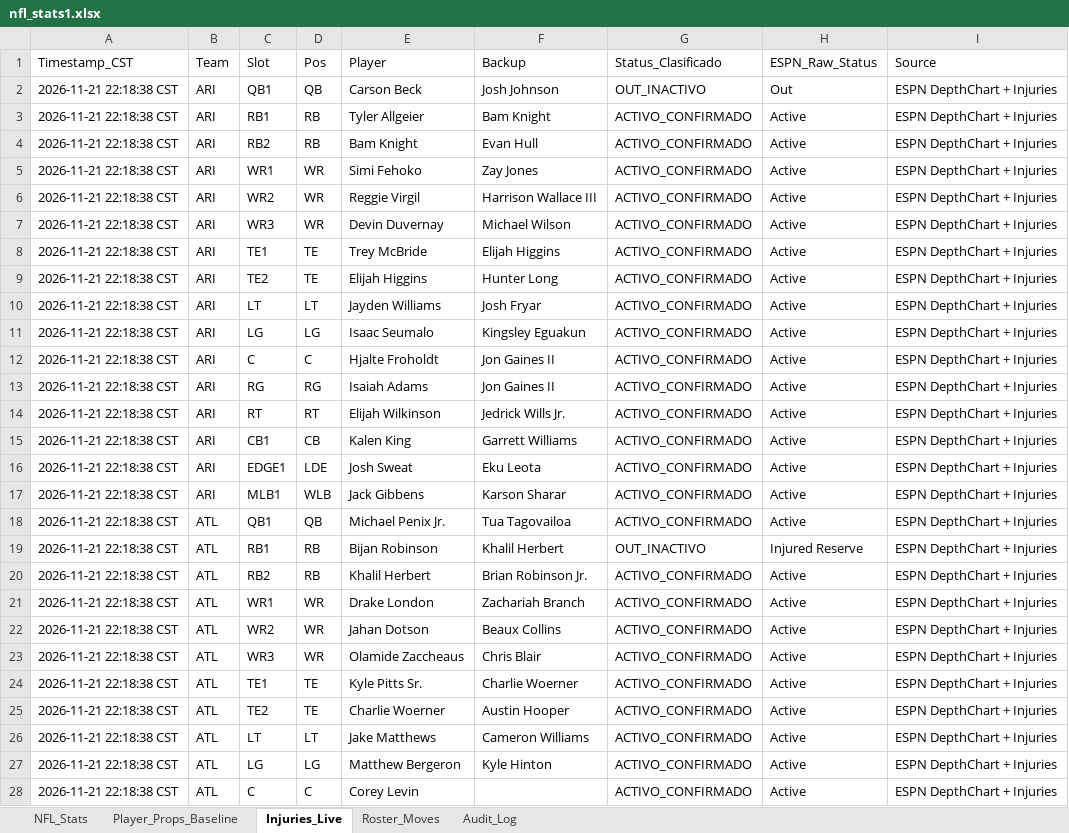
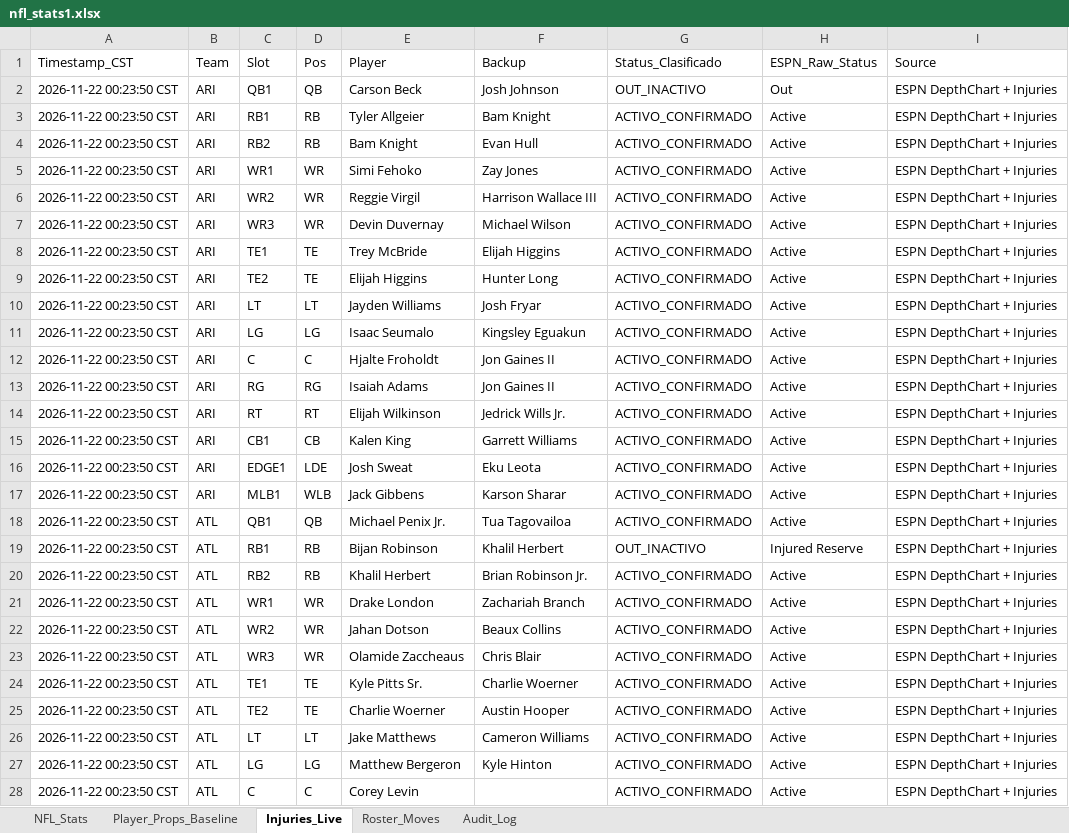
Before and after one commit to marcelovzz/nfl, an Excel workbook: nfl_stats1.xlsx, sheet Injuries_Live, drawn as a sheet; only a part is shown; values as stored, in another font and other column widths than the file's, no borders; the diff covers the shown part only; the diff names each change by its address in the sheet, - before the commit and + after, or states it on an @@ line.

```diff
--- a/nfl_stats1.xlsx (sheet Injuries_Live)
+++ b/nfl_stats1.xlsx (sheet Injuries_Live)
-A2:A28 (Timestamp_CST): 2026-11-21 22:18:38 CST
+A2:A28 (Timestamp_CST): 2026-11-22 00:23:50 CST
```
Also changed, not shown: 494 edited cells elsewhere in this sheet, sheet Roster_Moves, 3 other files.
